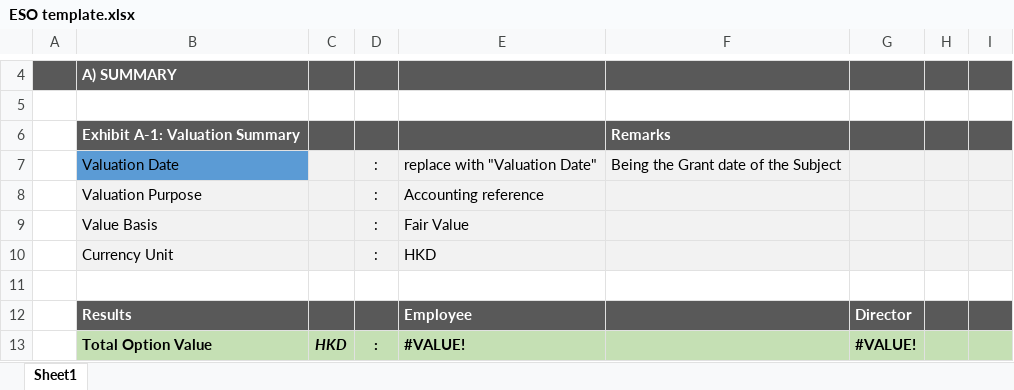
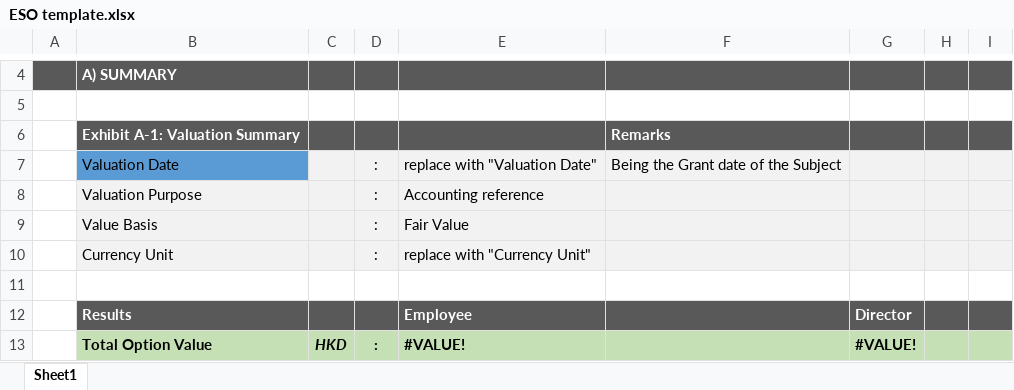
Before and after one commit to Vinch1/FinancialAgent, an Excel workbook: .claude/skills/per-option-value/template/ESO template.xlsx, sheet Sheet1, drawn as a sheet; only a part is shown, gaps mark what is left out; values as stored, in another font and other column widths than the file's, no borders; the diff names each change by its address in the sheet, - before the commit and + after, or states it on an @@ line.

```diff
--- a/.claude/skills/per-option-value/template/ESO template.xlsx (sheet Sheet1)
+++ b/.claude/skills/per-option-value/template/ESO template.xlsx (sheet Sheet1)
-E10: HKD
+E10: replace with "Currency Unit"
```
Also changed, not shown: 1 other file.
